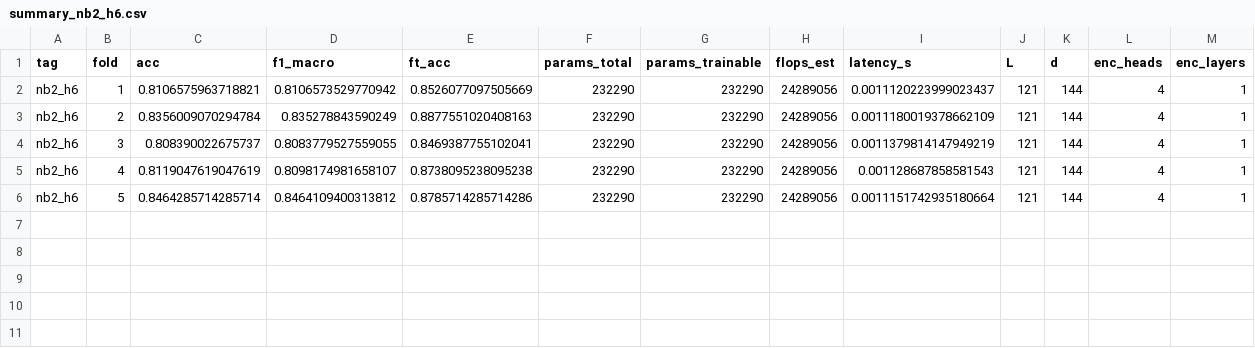
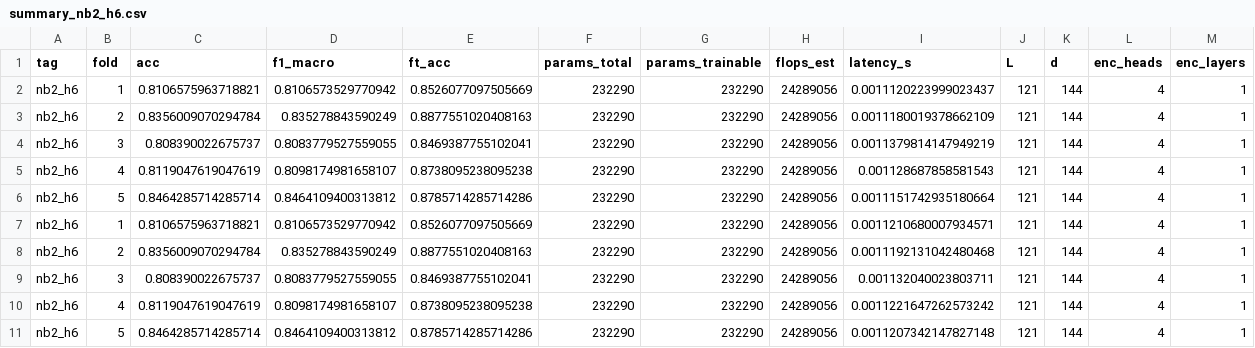
Before and after one commit to JACS002/EEG_Clasificador, a CSV file: models/04_hybrid/ModeloW/nb2_h6/summary_nb2_h6.csv, drawn as a sheet; the diff names each change by its address in the sheet, - before the commit and + after, or states it on an @@ line.

Commit message:
Add BrainBit model evaluation and fine-tuning notebook
- Implemented data loading and preprocessing for BrainBit dataset.
- Added functions for data augmentation, time-shift TTA, and model evaluation.
- Included fine-tuning capabilities with optional augmentation and TTA.
- Structured the notebook to evaluate multiple folds of the model.

```diff
--- a/models/04_hybrid/ModeloW/nb2_h6/summary_nb2_h6.csv
+++ b/models/04_hybrid/ModeloW/nb2_h6/summary_nb2_h6.csv
+row 7: nb2_h6 | 1 | 0.8106575963718821 | 0.8106573529770942 | 0.8526077097505669 | 232290 | 232290 | 24289056 | 0.0011210680007934571 | 121 | 144 | 4 | 1
+row 8: nb2_h6 | 2 | 0.8356009070294784 | 0.835278843590249 | 0.8877551020408163 | 232290 | 232290 | 24289056 | 0.0011192131042480468 | 121 | 144 | 4 | 1
+row 9: nb2_h6 | 3 | 0.808390022675737 | 0.8083779527559055 | 0.8469387755102041 | 232290 | 232290 | 24289056 | 0.001132040023803711 | 121 | 144 | 4 | 1
+row 10: nb2_h6 | 4 | 0.8119047619047619 | 0.8098174981658107 | 0.8738095238095238 | 232290 | 232290 | 24289056 | 0.0011221647262573242 | 121 | 144 | 4 | 1
+row 11: nb2_h6 | 5 | 0.8464285714285714 | 0.8464109400313812 | 0.8785714285714286 | 232290 | 232290 | 24289056 | 0.0011207342147827148 | 121 | 144 | 4 | 1
```
Also changed, not shown: models/04_hybrid/ModeloW/nb2_h6/computational_nb2_h6.csv, 36 other files.
